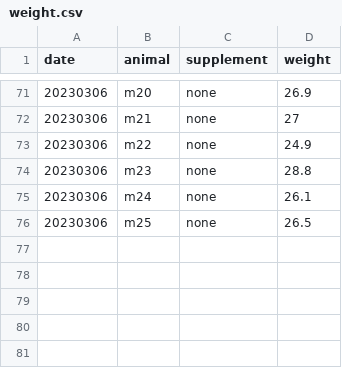
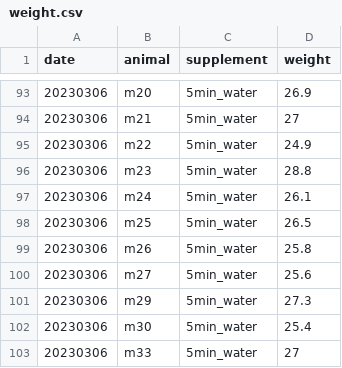
Before and after one commit to denisecailab/miniscope_2s-validation, a CSV file: experiment/cv_exp0/log/weight.csv, drawn as a sheet; only a part is shown, gaps mark what is left out; the diff covers the shown part only.

```diff
--- a/experiment/cv_exp0/log/weight.csv
+++ b/experiment/cv_exp0/log/weight.csv
@@ -71,6 +93,11 @@ date,animal,supplement,weight
-20230306,m20,none,26.9
-20230306,m21,none,27
-20230306,m22,none,24.9
-20230306,m23,none,28.8
-20230306,m24,none,26.1
-20230306,m25,none,26.5
+20230306,m20,5min_water,26.9
+20230306,m21,5min_water,27
+20230306,m22,5min_water,24.9
+20230306,m23,5min_water,28.8
+20230306,m24,5min_water,26.1
+20230306,m25,5min_water,26.5
+20230306,m26,5min_water,25.8
+20230306,m27,5min_water,25.6
+20230306,m29,5min_water,27.3
+20230306,m30,5min_water,25.4
+20230306,m33,5min_water,27
```
Also changed, not shown: 22 added rows elsewhere in this file.
